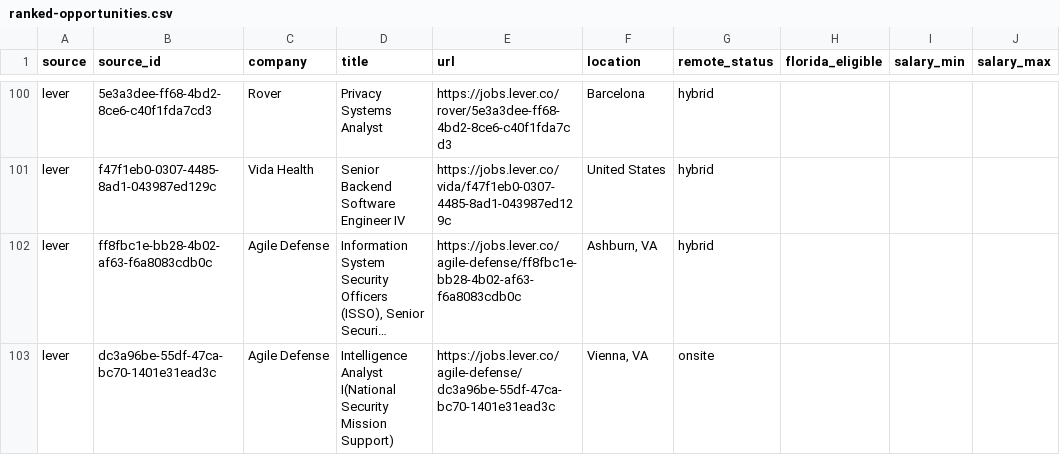
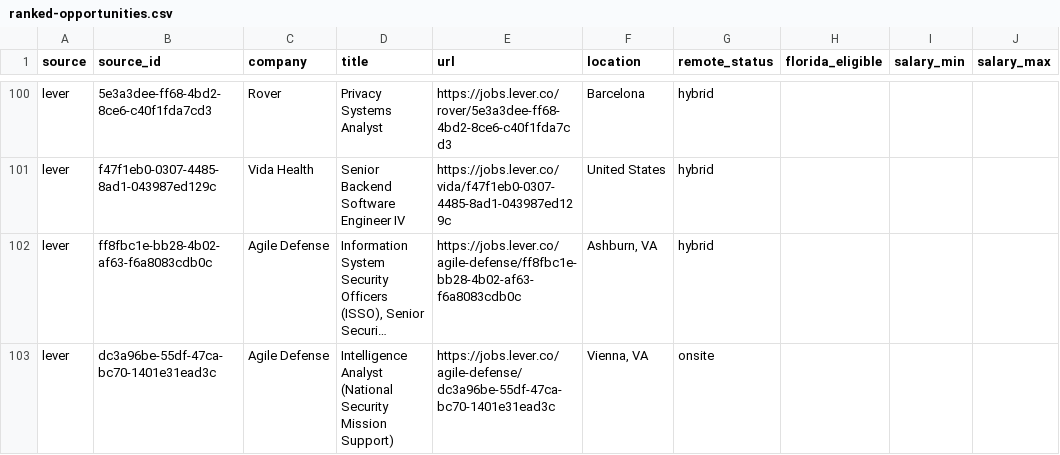
Before and after one commit to AudioJones-Dev/career-os, a CSV file: latest/ranked-opportunities.csv, drawn as a sheet; only a part is shown, gaps mark what is left out; long unchanged cells end in …; the diff covers the shown part only; the diff names each change by its address in the sheet, - before the commit and + after, or states it on an @@ line.

```diff
--- a/latest/ranked-opportunities.csv
+++ b/latest/ranked-opportunities.csv
-D103 (title): Intelligence Analyst I(National Security Mission…
+D103 (title): Intelligence Analyst (National Security Mission…
```
Also changed, not shown: 2 added rows, 4 removed rows and 6 edited cells elsewhere in this file, latest/verification-results.csv, 1 other file.
